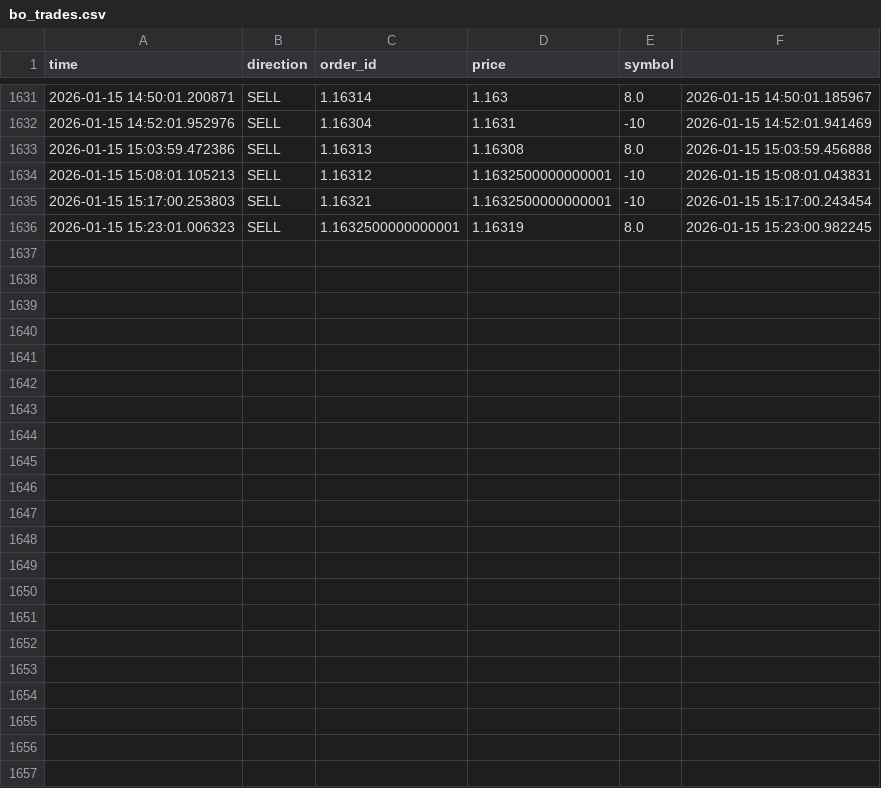
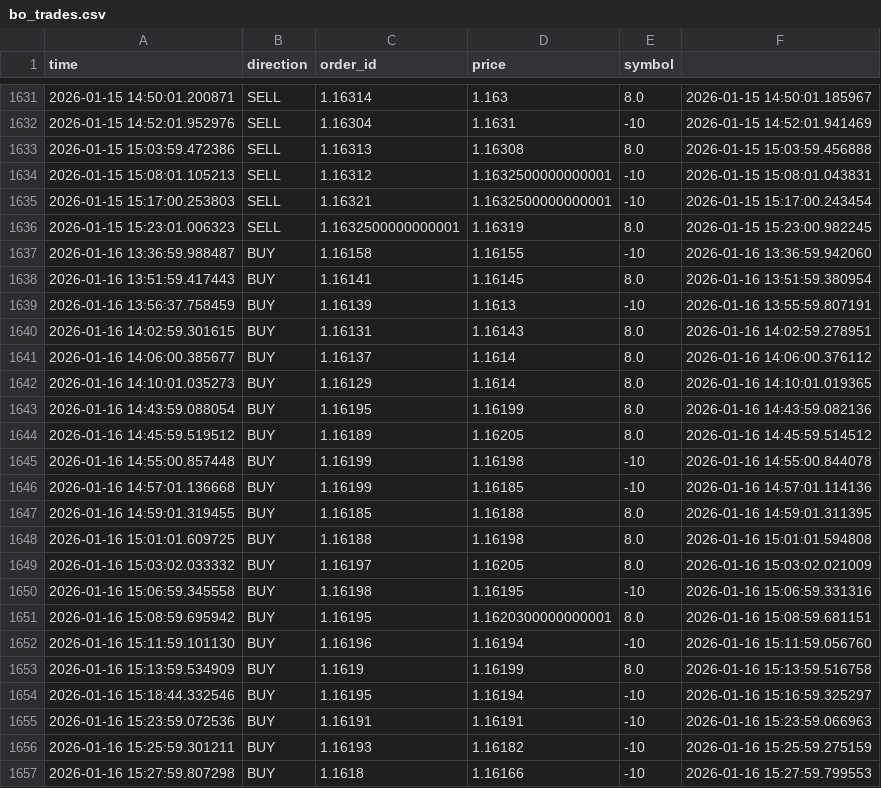
Before and after one commit to cemerttu/ian_bot, a CSV file: bo_trades.csv, drawn as a sheet; only a part is shown, gaps mark what is left out.

```diff
--- a/bo_trades.csv
+++ b/bo_trades.csv
@@ -1636 +1636,22 @@ time,direction,order_id,price,symbol
 2026-01-15 15:23:01.006323,SELL,1.1632500000000001,1.16319,8.0,2026-01-15 15:23:00.982245
+2026-01-16 13:36:59.988487,BUY,1.16158,1.16155,-10,2026-01-16 13:36:59.942060
+2026-01-16 13:51:59.417443,BUY,1.16141,1.16145,8.0,2026-01-16 13:51:59.380954
+2026-01-16 13:56:37.758459,BUY,1.16139,1.1613,-10,2026-01-16 13:55:59.807191
+2026-01-16 14:02:59.301615,BUY,1.16131,1.16143,8.0,2026-01-16 14:02:59.278951
+2026-01-16 14:06:00.385677,BUY,1.16137,1.1614,8.0,2026-01-16 14:06:00.376112
+2026-01-16 14:10:01.035273,BUY,1.16129,1.1614,8.0,2026-01-16 14:10:01.019365
+2026-01-16 14:43:59.088054,BUY,1.16195,1.16199,8.0,2026-01-16 14:43:59.082136
+2026-01-16 14:45:59.519512,BUY,1.16189,1.16205,8.0,2026-01-16 14:45:59.514512
+2026-01-16 14:55:00.857448,BUY,1.16199,1.16198,-10,2026-01-16 14:55:00.844078
+2026-01-16 14:57:01.136668,BUY,1.16199,1.16185,-10,2026-01-16 14:57:01.114136
+2026-01-16 14:59:01.319455,BUY,1.16185,1.16188,8.0,2026-01-16 14:59:01.311395
+2026-01-16 15:01:01.609725,BUY,1.16188,1.16198,8.0,2026-01-16 15:01:01.594808
+2026-01-16 15:03:02.033332,BUY,1.16197,1.16205,8.0,2026-01-16 15:03:02.021009
+2026-01-16 15:06:59.345558,BUY,1.16198,1.16195,-10,2026-01-16 15:06:59.331316
+2026-01-16 15:08:59.695942,BUY,1.16195,1.1620300000000001,8.0,2026-01-16 15:08:59.681151
+2026-01-16 15:11:59.101130,BUY,1.16196,1.16194,-10,2026-01-16 15:11:59.056760
+2026-01-16 15:13:59.534909,BUY,1.1619,1.16199,8.0,2026-01-16 15:13:59.516758
+2026-01-16 15:18:44.332546,BUY,1.16195,1.16194,-10,2026-01-16 15:16:59.325297
+2026-01-16 15:23:59.072536,BUY,1.16191,1.16191,-10,2026-01-16 15:23:59.066963
+2026-01-16 15:25:59.301211,BUY,1.16193,1.16182,-10,2026-01-16 15:25:59.275159
+2026-01-16 15:27:59.807298,BUY,1.1618,1.16166,-10,2026-01-16 15:27:59.799553
```
Also changed, not shown: ai_training.csv, 1 other file.
